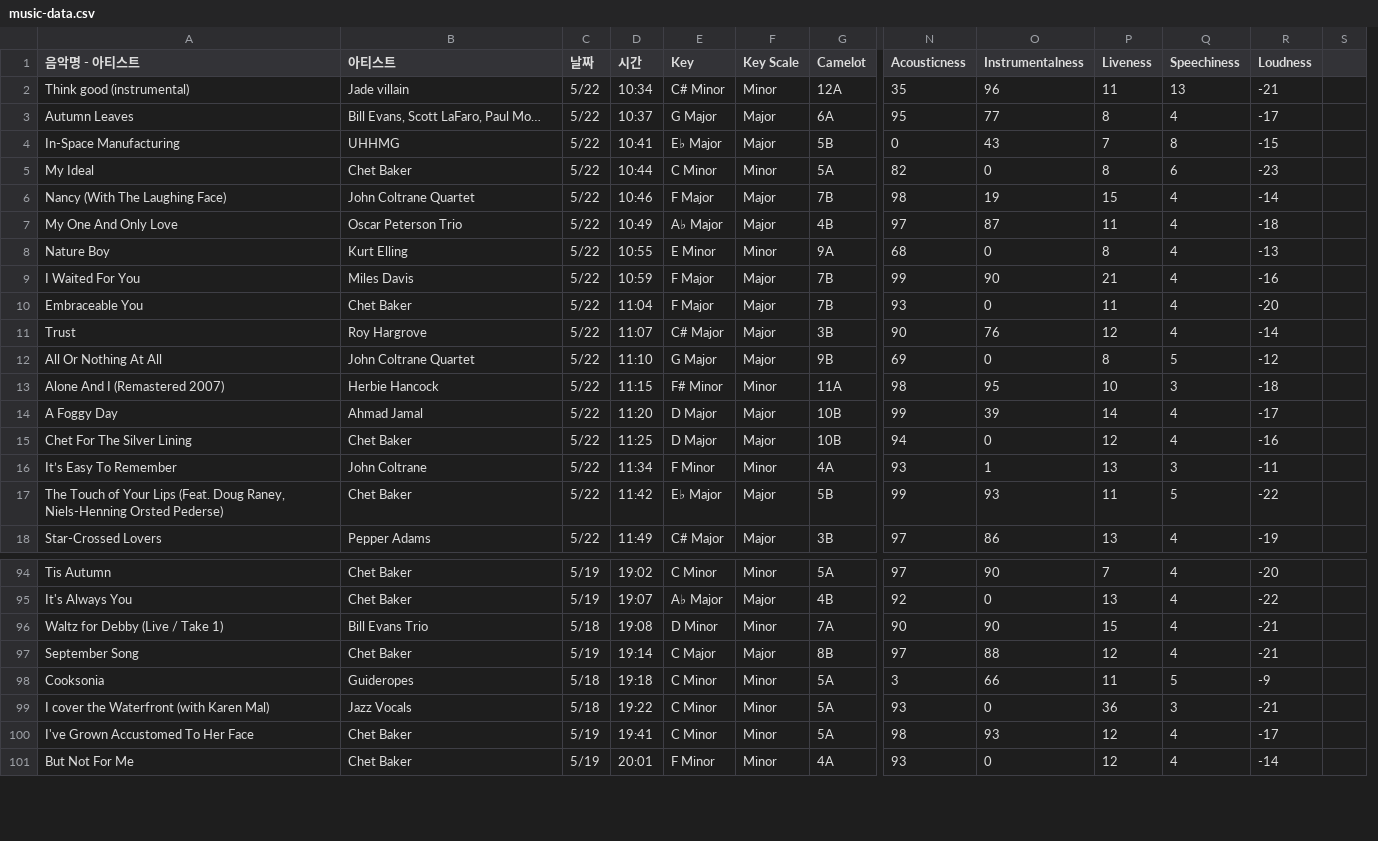
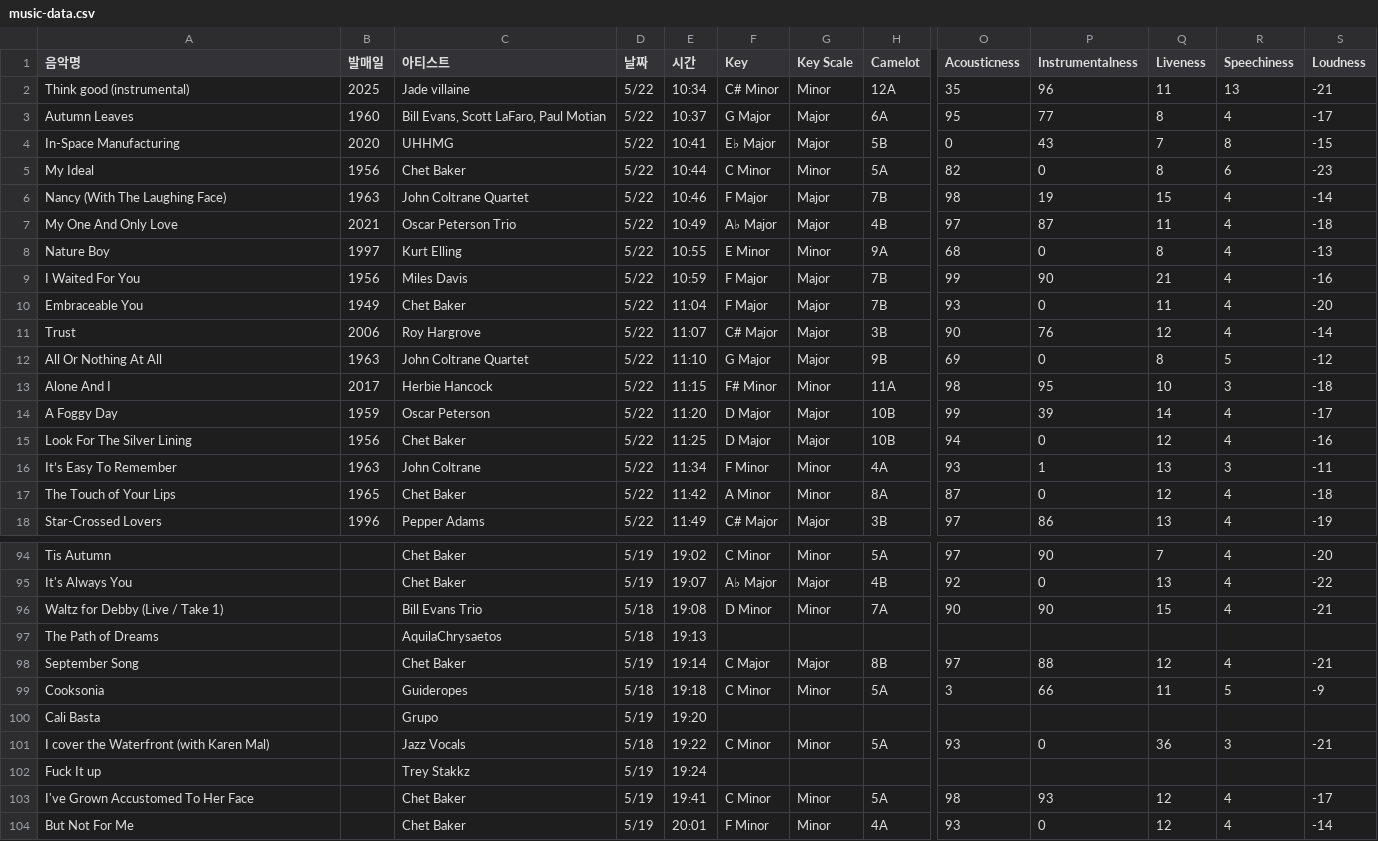
Before and after one commit to 3405000/hwayang, a CSV file: music/music-data.csv, drawn as a sheet; only a part is shown, gaps mark what is left out; removed rows and columns are numbered as before the commit, all else as after; rows hold the shown columns only; the diff covers the shown part only; the diff names each change by its address in the sheet, - before the commit and + after, or states it on an @@ line.

Commit message:
fix: music csv data 수정

```diff
--- a/music/music-data.csv
+++ b/music/music-data.csv
+column B (발매일), rows 2-16: 2025 | 1960 | 2020 | 1956 | 1963 | 2021 | 1997 | 1956 | 1949 | 2006 | 1963 | 2017 | 1959 | 1956 | 1963; row 18: 1996
-column S, empty
-A1: 음악명 - 아티스트
+A1: 음악명
-C2 (아티스트): Jade villain
+C2 (아티스트): Jade villaine
-C3 (아티스트): Bill Evans, Scott LaFaro, Paul Mo…
+C3 (아티스트): Bill Evans, Scott LaFaro, Paul Motian
-A13 (음악명): Alone And I (Remastered 2007)
+A13 (음악명): Alone And I
-C14 (아티스트): Ahmad Jamal
+C14 (아티스트): Oscar Peterson
-A15 (음악명): Chet For The Silver Lining
+A15 (음악명): Look For The Silver Lining
-row 17: The Touch of Your Lips (Feat. Doug Raney, Niels-Henning Orsted Pederse) | Chet Baker | 5/22 | 11:42 | E♭ Major | Major | 5B | 99 | 93 | 11 | 5 | -22
+row 17: The Touch of Your Lips | 1965 | Chet Baker | 5/22 | 11:42 | A Minor | Minor | 8A | 87 | 0 | 12 | 4 | -18
+row 97: The Path of Dreams |  | AquilaChrysaetos | 5/18 | 19:13
+row 100: Cali Basta |  | Grupo | 5/19 | 19:20
+row 102: Fuck It up |  | Trey Stakkz | 5/19 | 19:24
```
Also changed, not shown: 5 edited cells elsewhere in this file, 5 other files.
